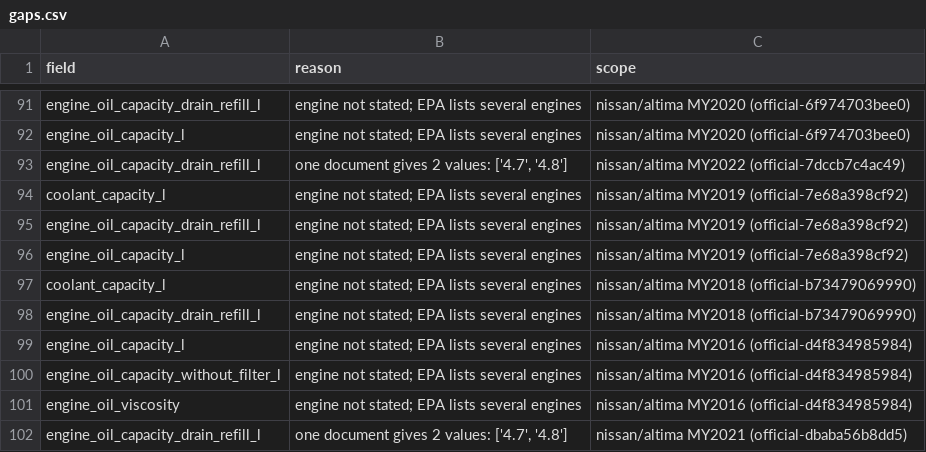
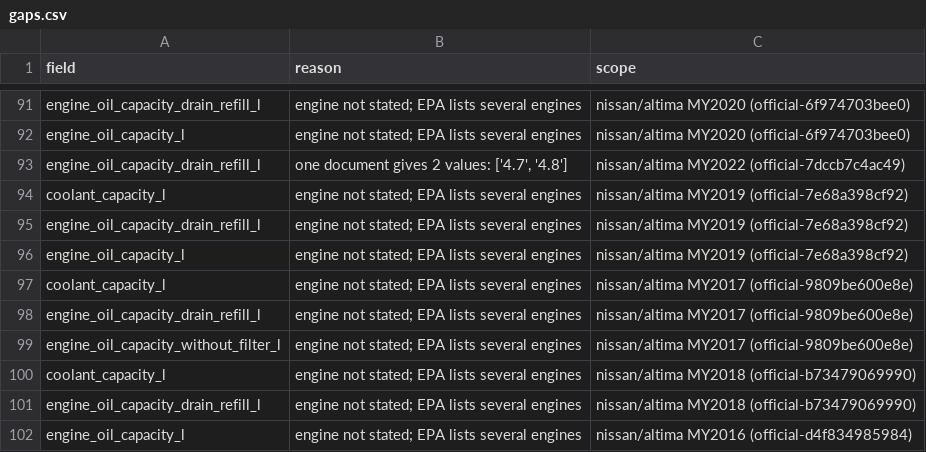
Before and after one commit to bomba1112/AutoExpert, a CSV file: data_work/nissan/staging/altima/gaps.csv, drawn as a sheet; only a part is shown, gaps mark what is left out; the shorter side is filled out with more unchanged rows.

```diff
--- a/data_work/nissan/staging/altima/gaps.csv
+++ b/data_work/nissan/staging/altima/gaps.csv
@@ -96,2 +96,5 @@ engine_oil_capacity_drain_refill_l,engine not stated; EPA lists several engines,
 engine_oil_capacity_l,engine not stated; EPA lists several engines,nissan/altima MY2019 (official-7e68a398cf92)
+coolant_capacity_l,engine not stated; EPA lists several engines,nissan/altima MY2017 (official-9809be600e8e)
+engine_oil_capacity_drain_refill_l,engine not stated; EPA lists several engines,nissan/altima MY2017 (official-9809be600e8e)
+engine_oil_capacity_without_filter_l,engine not stated; EPA lists several engines,nissan/altima MY2017 (official-9809be600e8e)
 coolant_capacity_l,engine not stated; EPA lists several engines,nissan/altima MY2018 (official-b73479069990)
```
Also changed, not shown: data_work/_shared/manifest_official/owners.nissanusa.com.csv, 11 other files.
